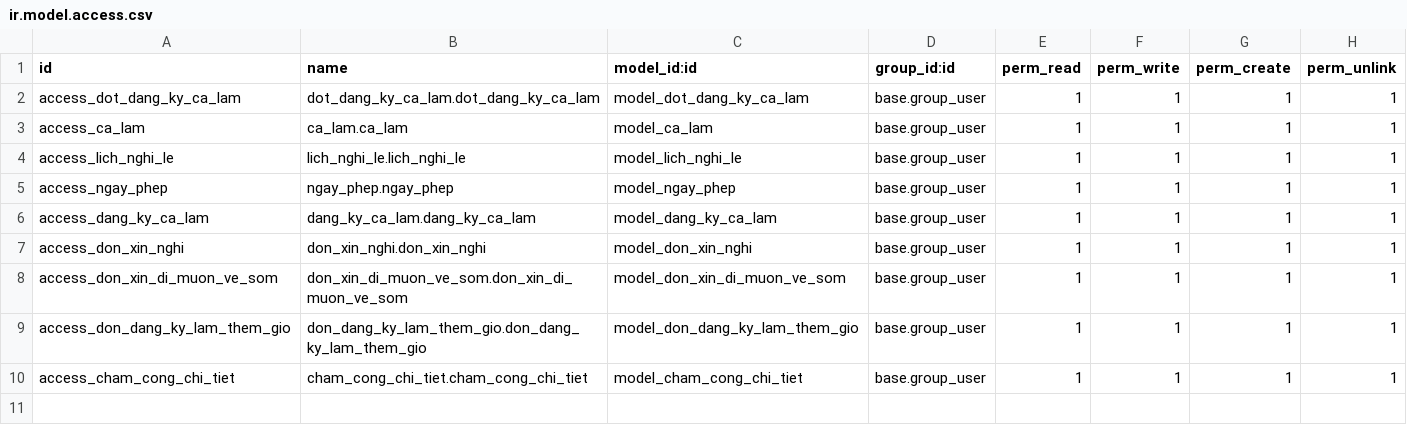
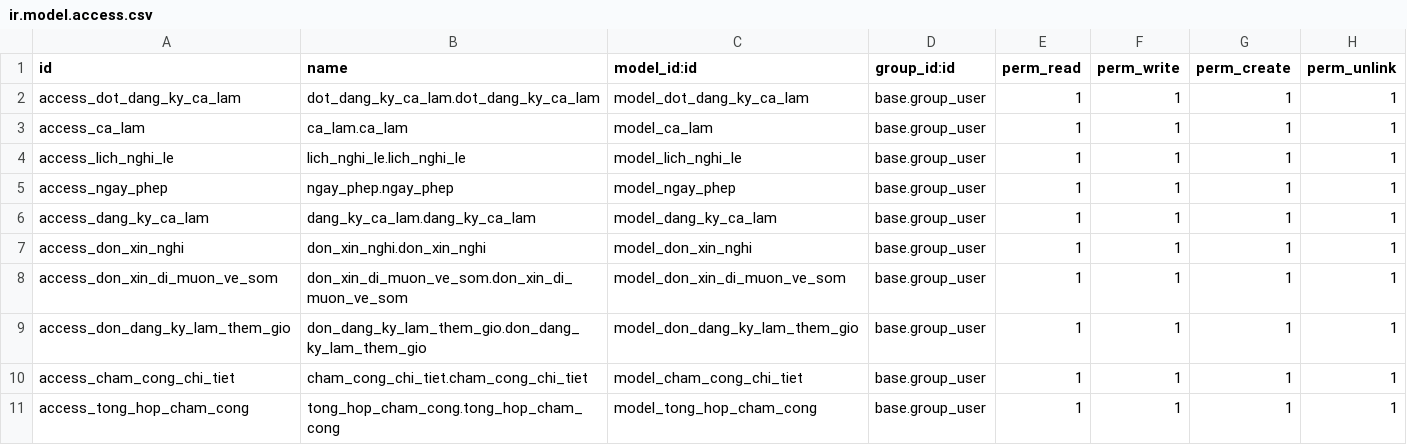
Before and after one commit to nganhoang2906/attendance-system, a CSV file: addons/cham_cong_demo/security/ir.model.access.csv, drawn as a sheet.

Commit message:
add chart and pivot table

```diff
--- a/addons/cham_cong_demo/security/ir.model.access.csv
+++ b/addons/cham_cong_demo/security/ir.model.access.csv
@@ -10 +10,2 @@ access_don_dang_ky_lam_them_gio,don_dang_ky_lam_them_gio.don_dang_ky_lam_them_gi
 access_cham_cong_chi_tiet,cham_cong_chi_tiet.cham_cong_chi_tiet,model_cham_cong_chi_tiet,base.group_user,1,1,1,1
+access_tong_hop_cham_cong,tong_hop_cham_cong.tong_hop_cham_cong,model_tong_hop_cham_cong,base.group_user,1,1,1,1
```
Also changed, not shown: 5 other files.
